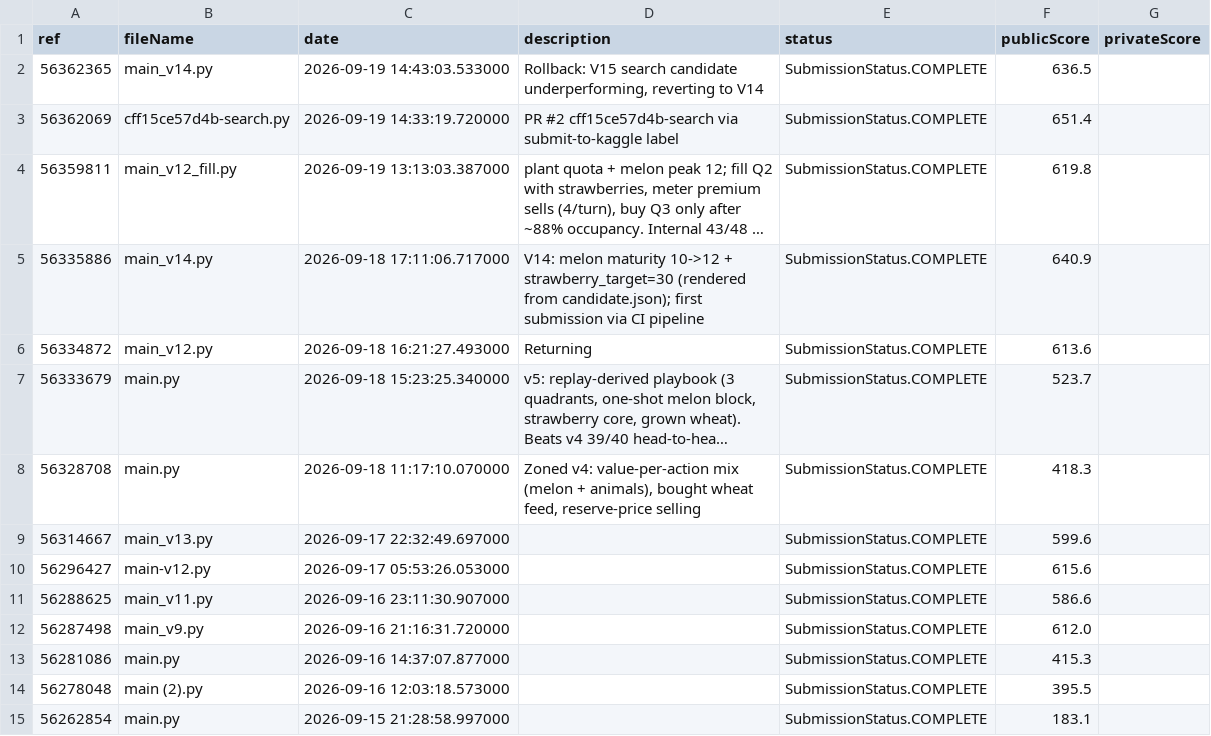
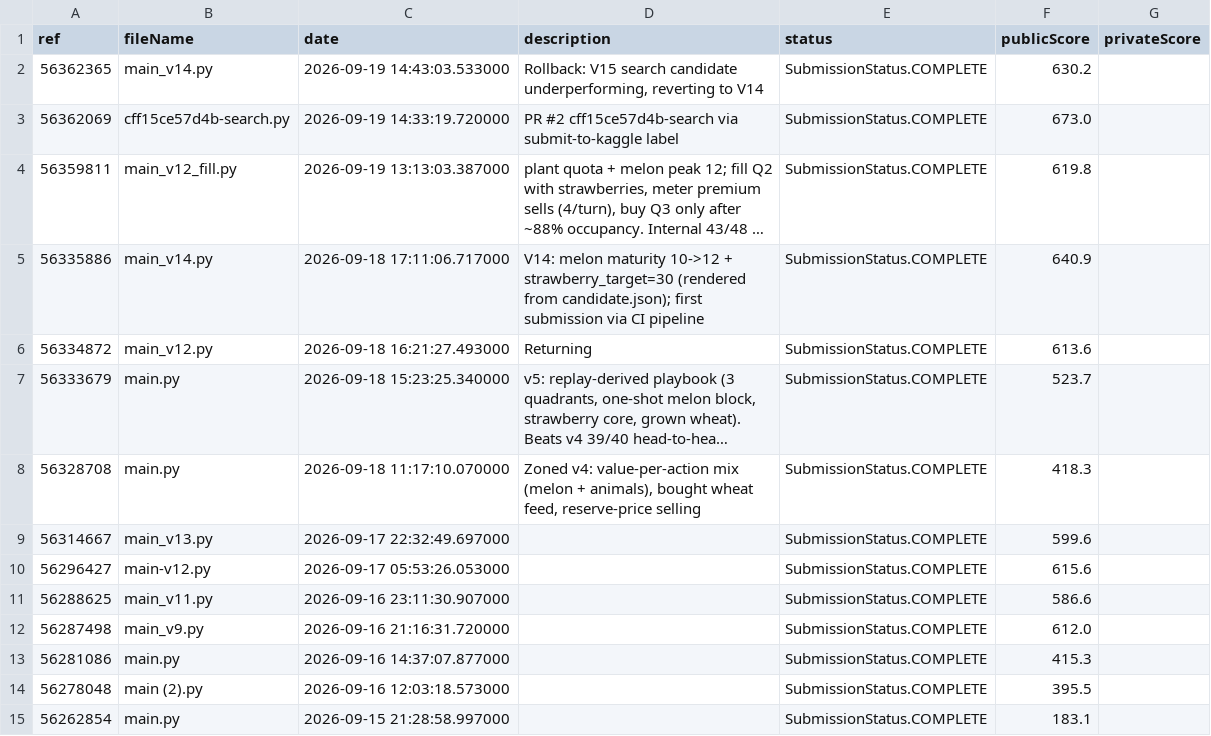
Before and after one commit to the-genius-man/kaggriculture-agent, a CSV file: analysis/feedback/submissions.csv, drawn as a sheet; long unchanged cells end in …; the diff names each change by its address in the sheet, - before the commit and + after, or states it on an @@ line.

Commit message:
feedback 2026-09-20T07:24:26Z

```diff
--- a/analysis/feedback/submissions.csv
+++ b/analysis/feedback/submissions.csv
-F2 (publicScore): 636.5
+F2 (publicScore): 630.2
-F3 (publicScore): 651.4
+F3 (publicScore): 673.0
```
Also changed, not shown: 5 other files.
